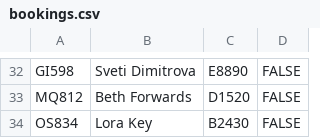
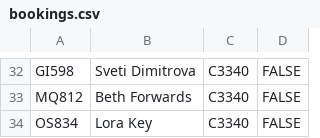
Before and after one commit to mhnas17/F21AS, a CSV file: bookings.csv, drawn as a sheet; only a part is shown, gaps mark what is left out; the diff covers the shown part only; the diff names each change by its address in the sheet, - before the commit and + after, or states it on an @@ line.

```diff
--- a/bookings.csv
+++ b/bookings.csv
-C32: E8890
+C32: C3340
-C33: D1520
+C33: C3340
-C34: B2430
+C34: C3340
```
Also changed, not shown: 25 edited cells elsewhere in this file, 3 other files.
